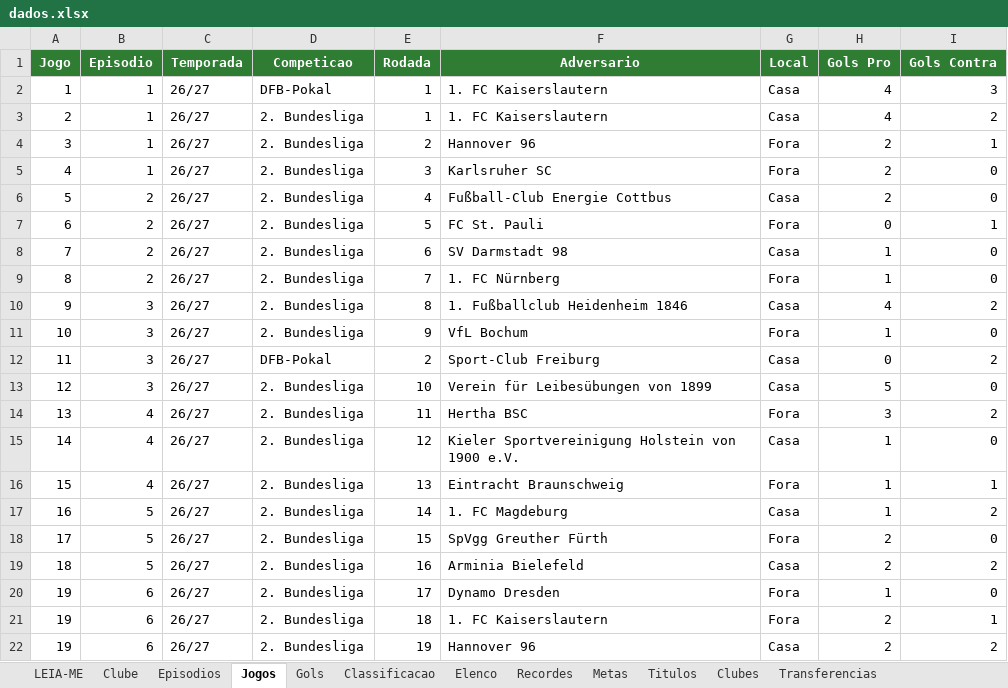
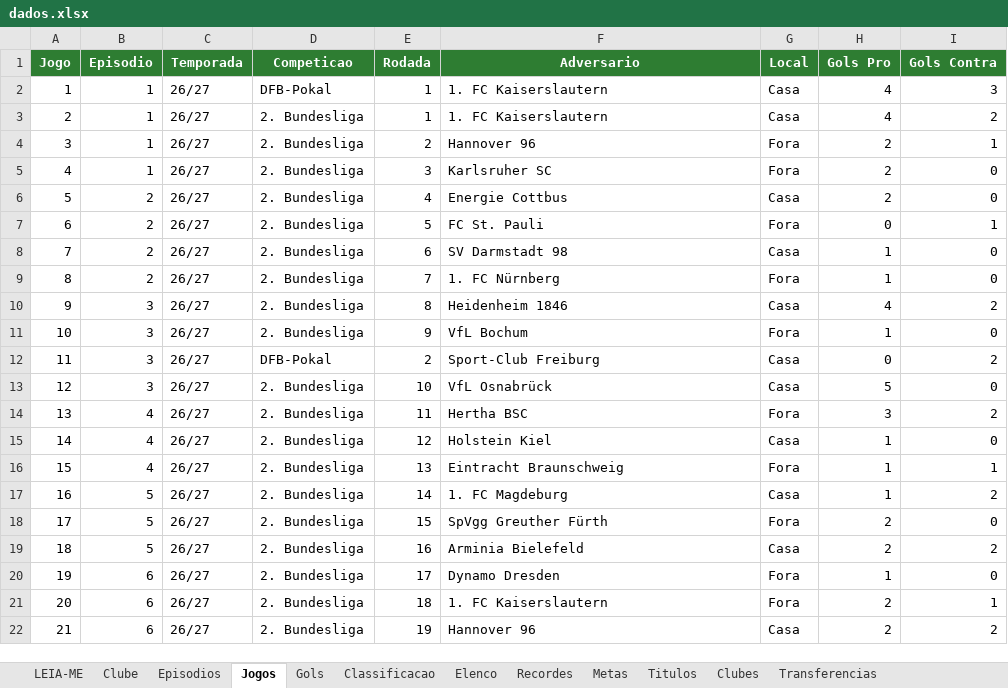
Before and after one commit to gabbiDOM/historias-em-campo, an Excel workbook: dados/dados.xlsx, sheet Jogos, drawn as a sheet; values as stored, in another font and other column widths than the file's, no borders; charts and pictures not drawn; the diff names each change by its address in the sheet, - before the commit and + after, or states it on an @@ line.

```diff
--- a/dados/dados.xlsx (sheet Jogos)
+++ b/dados/dados.xlsx (sheet Jogos)
-F6 (Adversario): Fußball-Club Energie Cottbus
+F6 (Adversario): Energie Cottbus
-F10 (Adversario): 1. Fußballclub Heidenheim 1846
+F10 (Adversario): Heidenheim 1846
-F13 (Adversario): Verein für Leibesübungen von 1899
+F13 (Adversario): VfL Osnabrück
-F15 (Adversario): Kieler Sportvereinigung Holstein von 1900 e.V.
+F15 (Adversario): Holstein Kiel
-A21 (Jogo): 19
+A21 (Jogo): 20
-A22 (Jogo): 19
+A22 (Jogo): 21
```
Also changed, not shown: sheet Classificacao, sheet Gols, 1 other file.
